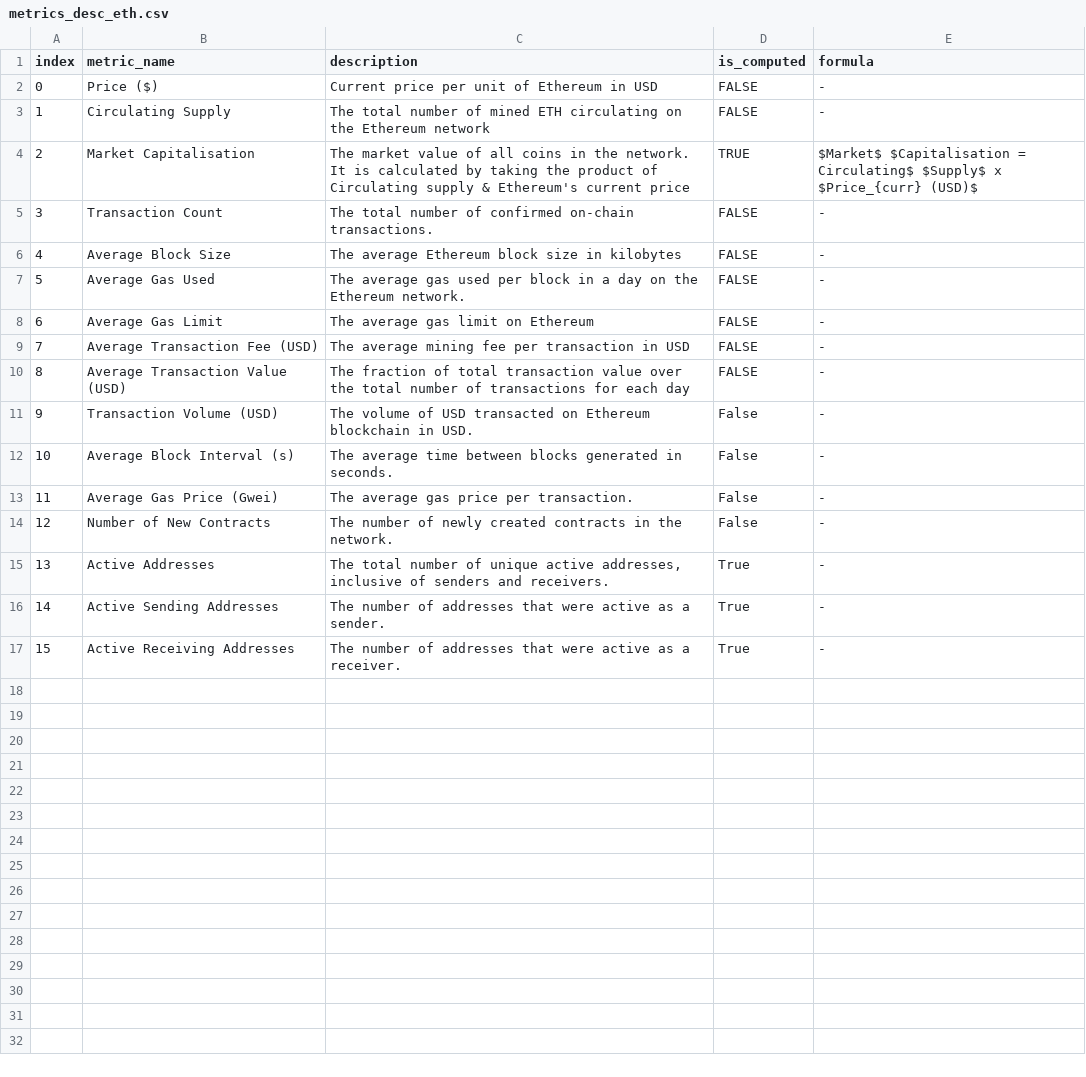
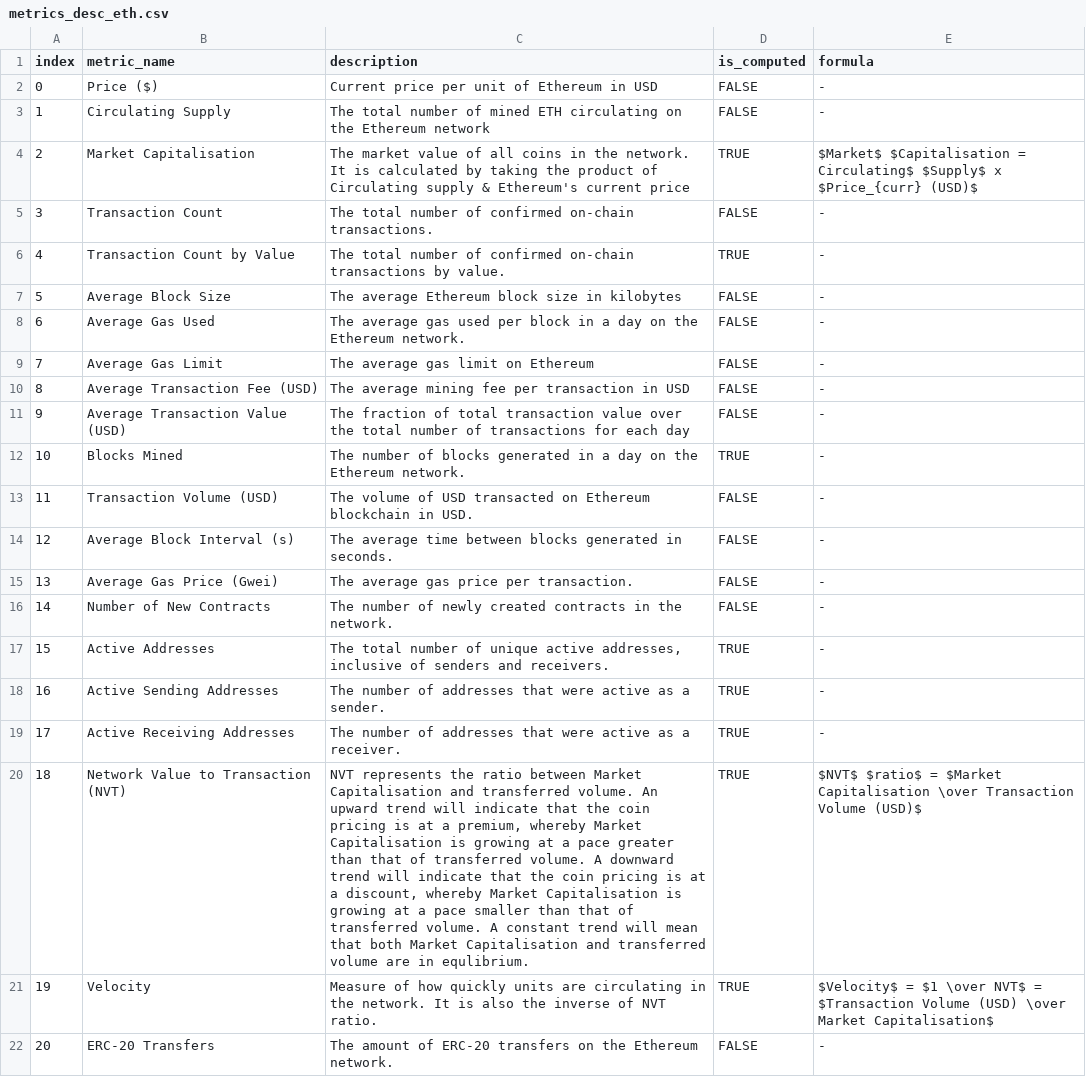
Before and after one commit to xeptagondev/xep-onchain-analytics, a CSV file: Frontend/webapp/assets/metrics_desc_eth.csv, drawn as a sheet; addresses are those after the commit; the diff names each change by its address in the sheet, - before the commit and + after, or states it on an @@ line.

Commit message:
added log/linear scale for metrics, scale dropdown, code for metrics computation & a new file for importing postgres data, changed tooltip

```diff
--- a/Frontend/webapp/assets/metrics_desc_eth.csv
+++ b/Frontend/webapp/assets/metrics_desc_eth.csv
+row 6: 4 | Transaction Count by Value | The total number of confirmed on-chain transactions by value. | TRUE | -
@@ column A (index) renumbered between rows 7 and 19 @@
+row 12: 10 | Blocks Mined | The number of blocks generated in a day on the Ethereum network. | TRUE | -
-D13:D16 (is_computed): False
+D13:D16 (is_computed): FALSE
-D17:D19 (is_computed): True
+D17:D19 (is_computed): TRUE
+row 20: 18 | Network Value to Transaction (NVT) | NVT represents the ratio between Market Capitalisation and transferred volume. An upward trend will indicate that the coin pricing is at a premium, whereby Market Capitalisation is growing at a pace greater than that of transferred volume. A downward trend will indicate that the coin pricing is at a discount, whereby Market Capitalisation is growing at a pace smaller than that of transferred volume. A constant trend will mean that both Market Capitalisation and transferred volume are in equlibrium. | TRUE | $NVT$ $ratio$ = $Market Capitalisation \over Transaction Volume (USD)$
+row 21: 19 | Velocity | Measure of how quickly units are circulating in the network. It is also the inverse of NVT ratio. | TRUE | $Velocity$ = $1 \over NVT$ = $Transaction Volume (USD) \over Market Capitalisation$
+row 22: 20 | ERC-20 Transfers | The amount of ERC-20 transfers on the Ethereum network. | FALSE | -
```
Also changed, not shown: Frontend/extract/chartsheet_eth.csv, 8 other files.
